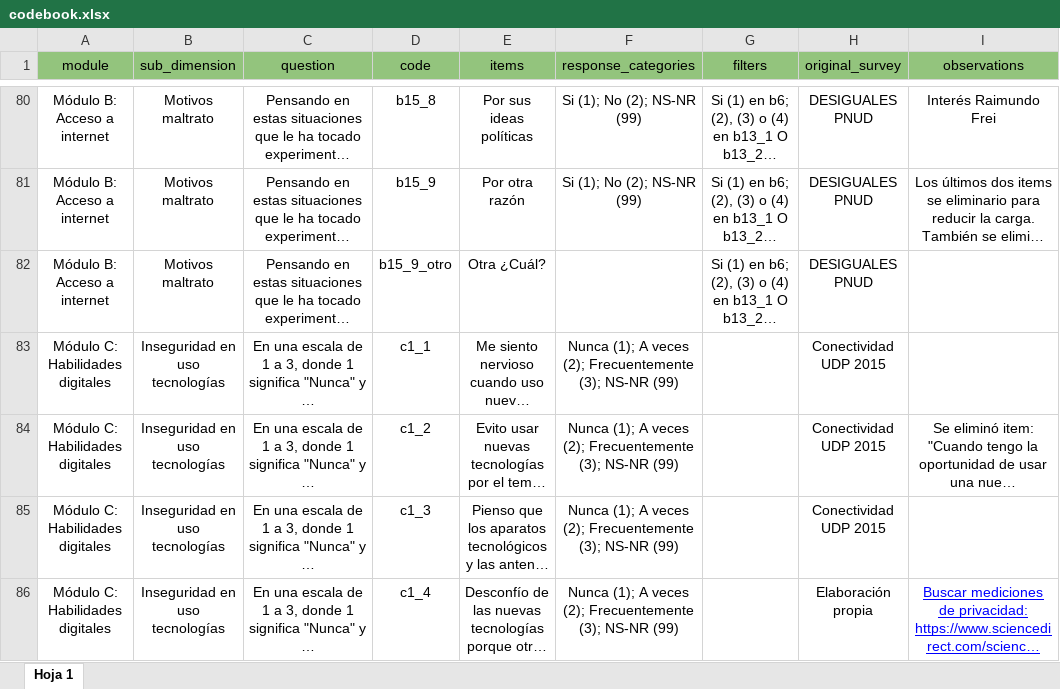
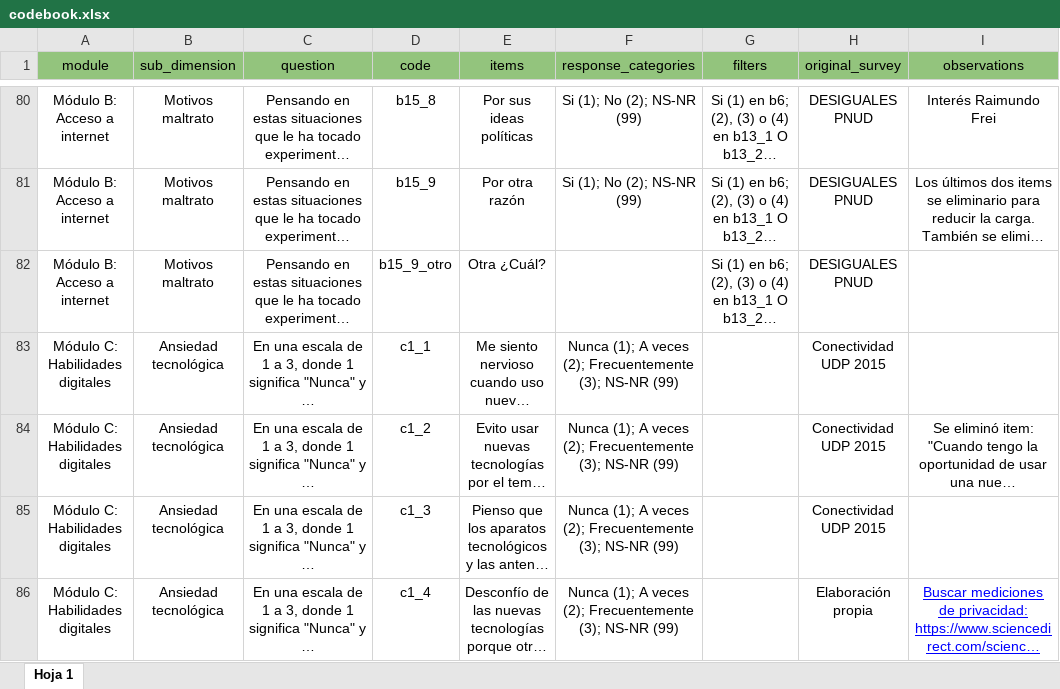
Before and after one commit to milenio-nudos/2023_digital_inclusion, an Excel workbook: 01_input/04_codebook/codebook.xlsx, sheet Hoja 1, drawn as a sheet; only a part is shown, gaps mark what is left out; long unchanged cells end in …; values as stored, in another font and other column widths than the file's, no borders; the diff covers the shown part only; the diff names each change by its address in the sheet, - before the commit and + after, or states it on an @@ line.

```diff
--- a/01_input/04_codebook/codebook.xlsx (sheet Hoja 1)
+++ b/01_input/04_codebook/codebook.xlsx (sheet Hoja 1)
-B83:B86 (sub_dimension): Inseguridad en uso tecnologías
+B83:B86 (sub_dimension): Ansiedad tecnológica
```
Also changed, not shown: 18 edited cells elsewhere in this sheet, 24 other files.
